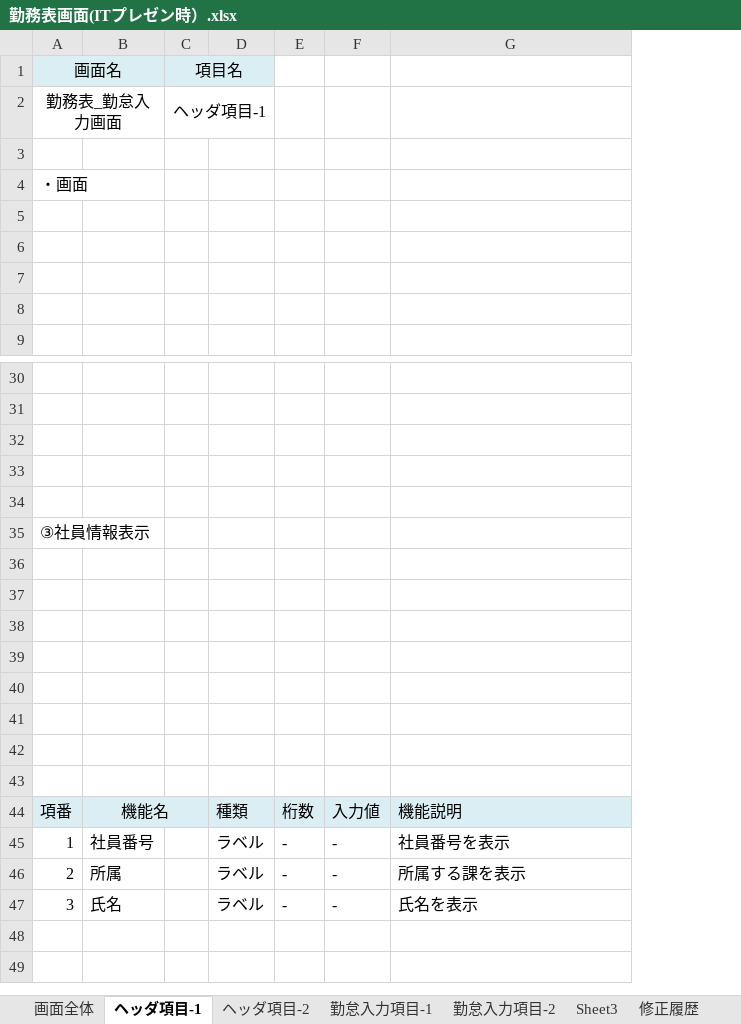
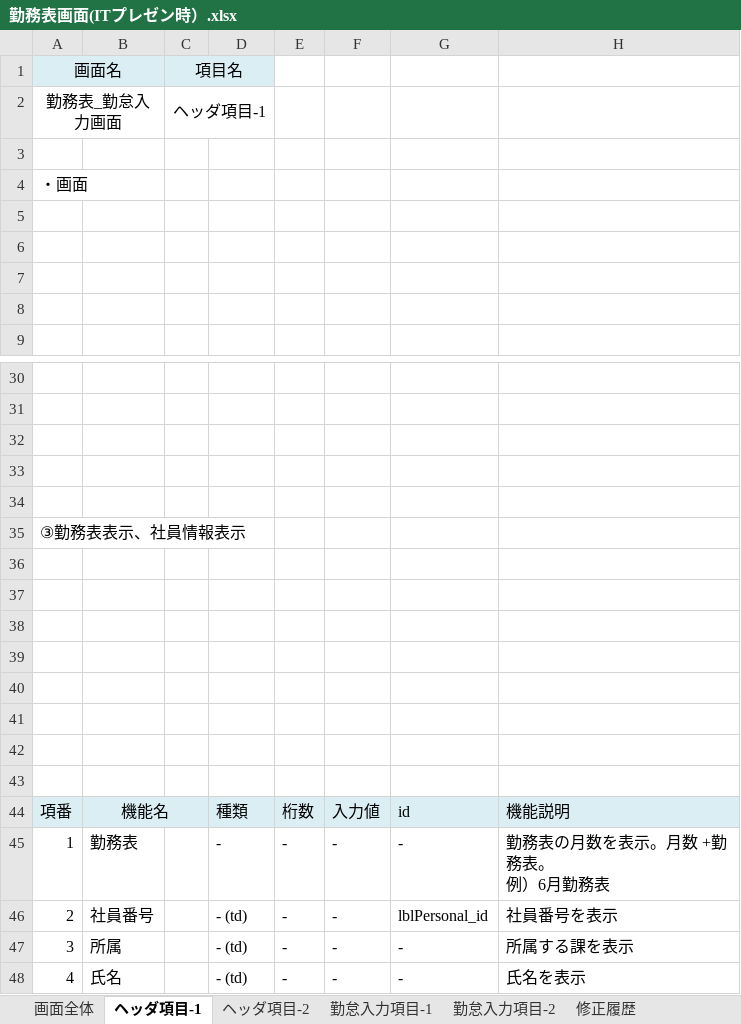
Before and after one commit to ariasunebada1929/un, an Excel workbook: 2014/Doc/詳細設計書/勤務表画面(ITプレゼン時）.xlsx, sheet ヘッダ項目-1, drawn as a sheet; only a part is shown, gaps mark what is left out; values as stored, in another font and other column widths than the file's, no borders; charts and pictures not drawn; addresses are those after the commit; ↵ is a line break in a cell; the diff names each change by its address in the sheet, - before the commit and + after, or states it on an @@ line.

```diff
--- a/2014/Doc/詳細設計書/勤務表画面(ITプレゼン時）.xlsx (sheet ヘッダ項目-1)
+++ b/2014/Doc/詳細設計書/勤務表画面(ITプレゼン時）.xlsx (sheet ヘッダ項目-1)
-sheet tab: Sheet3
+column G, rows 44-47: id | - | lblPersonal_id | -
-A35: ③社員情報表示
+A35: ③勤務表表示、社員情報表示
-B45: 社員番号
+B45: 勤務表
-D45: ラベル
+D45: -
-H45: 社員番号を表示
+H45: 勤務表の月数を表示。月数 +勤務表。 ↵ 例）6月勤務表
-B46: 所属
+B46: 社員番号
-D46:D47: ラベル
+D46:D47: - (td)
-H46: 所属する課を表示
+H46: 社員番号を表示
-B47: 氏名
+B47: 所属
-H47: 氏名を表示
+H47: 所属する課を表示
+row 48: 4 | 氏名 |  | - (td) | - | - | - | 氏名を表示
```
Also changed, not shown: sheet 勤怠入力項目-2, sheet 修正履歴, sheet 勤怠入力項目-1, sheet 画面全体, charts or pictures.
